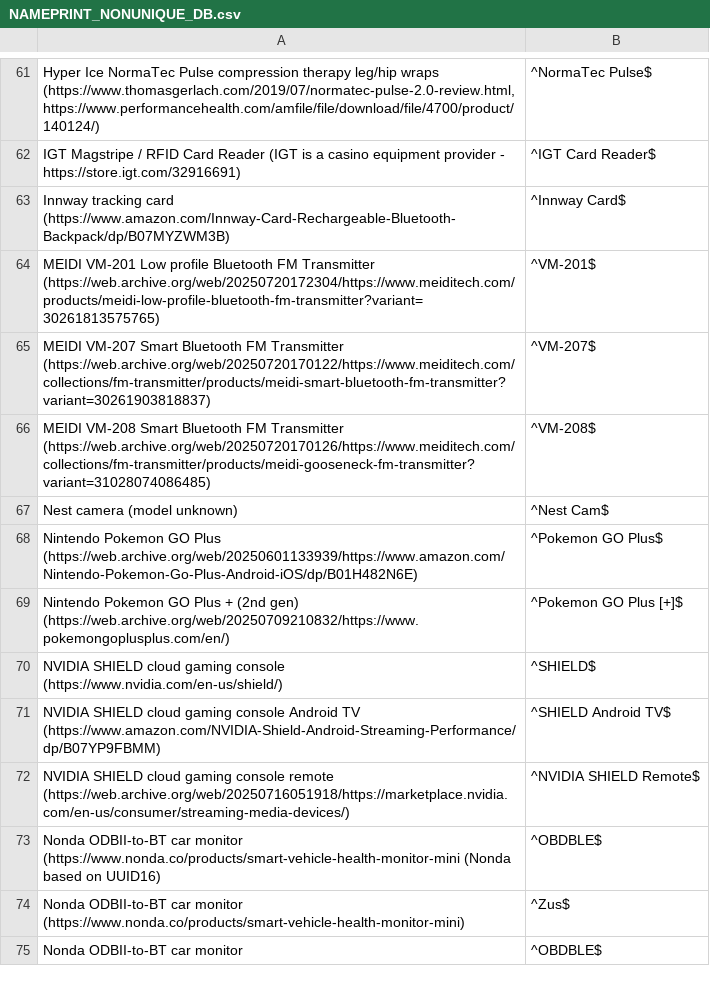
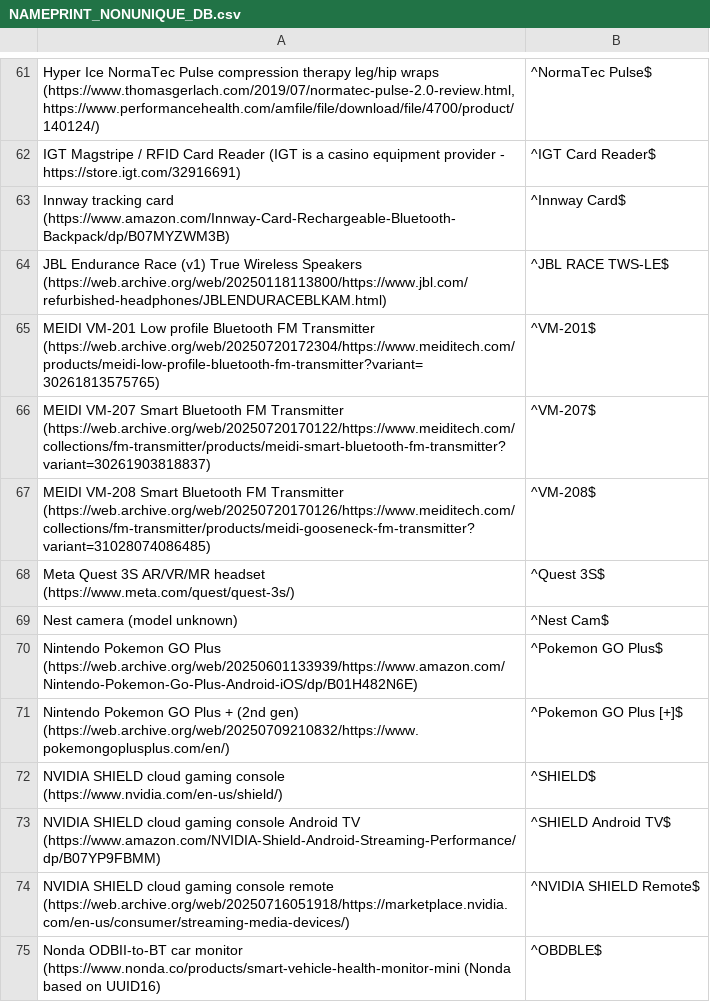
Before and after one commit to darkmentorllc/Blue2thprinting, a CSV file: Analysis/NAMEPRINT_NONUNIQUE_DB.csv, drawn as a sheet; only a part is shown, gaps mark what is left out; the shorter side is filled out with more unchanged rows; the diff names each change by its address in the sheet, - before the commit and + after, or states it on an @@ line.

Commit message:
Nameprints for class

```diff
--- a/Analysis/NAMEPRINT_NONUNIQUE_DB.csv
+++ b/Analysis/NAMEPRINT_NONUNIQUE_DB.csv
+row 64: JBL Endurance Race (v1) True Wireless Speakers (https://web.archive.org/web/20250118113800/https://www.jbl.com/refurbished-headphones/JBLENDURACEBLKAM.html) | ^JBL RACE TWS-LE$
+row 68: Meta Quest 3S AR/VR/MR headset (https://www.meta.com/quest/quest-3s/) | ^Quest 3S$
```
